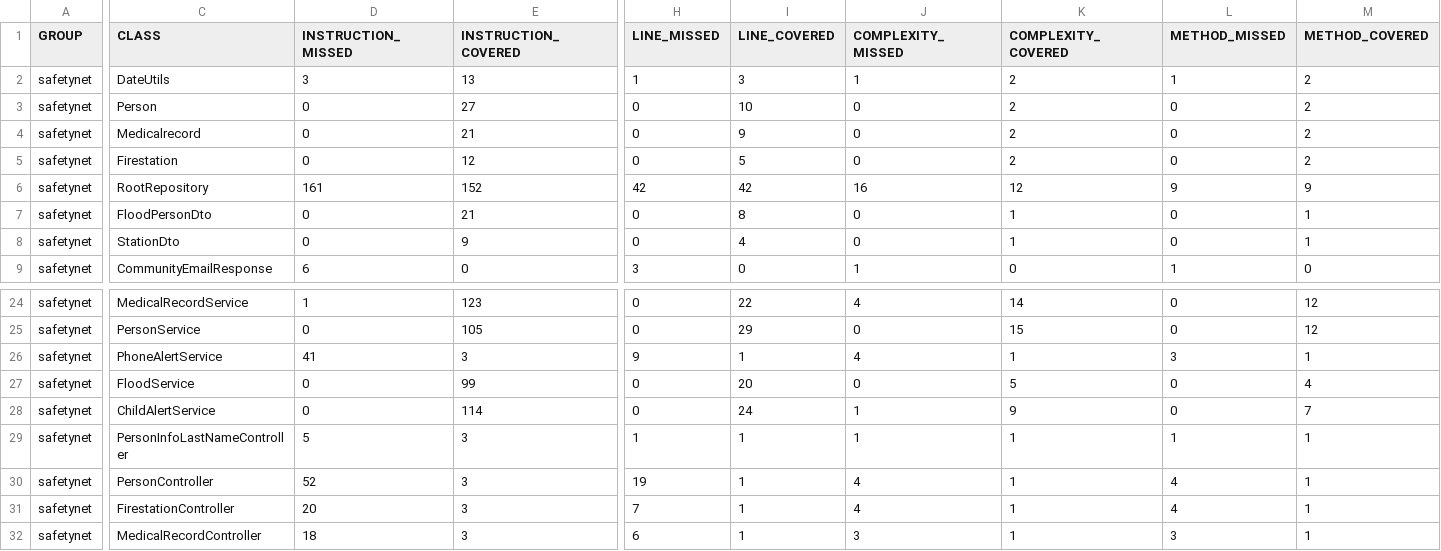
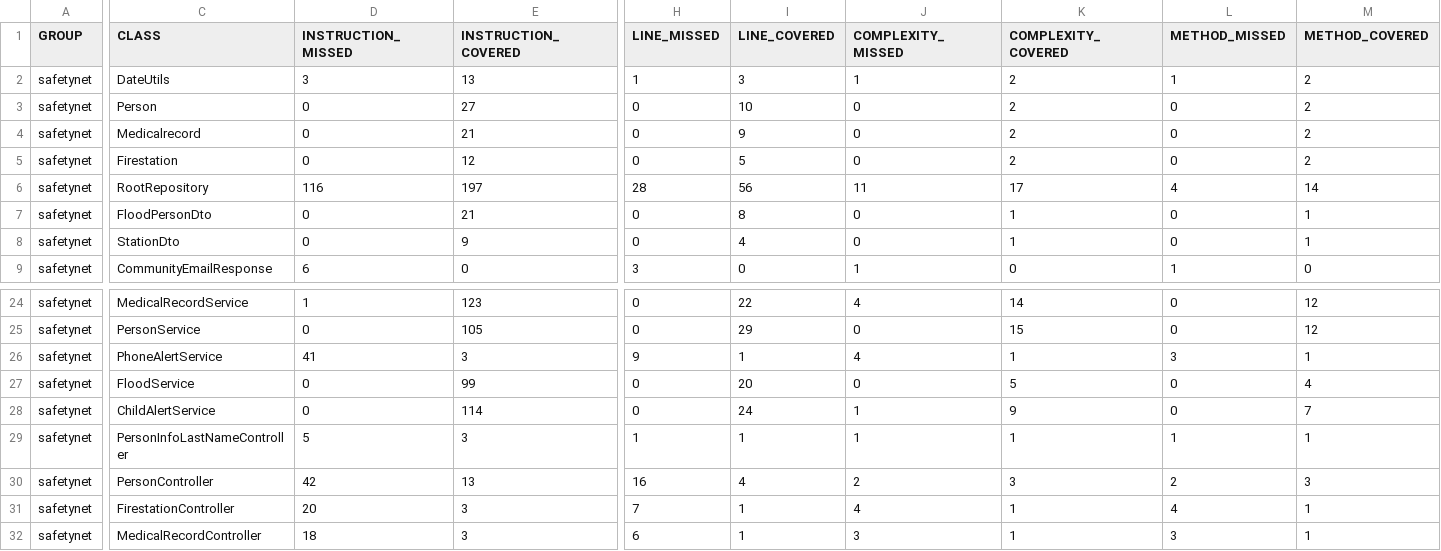
Before and after one commit to SamuelCallWind/safetynet, a CSV file: target/site/jacoco/jacoco.csv, drawn as a sheet; only a part is shown, gaps mark what is left out; the diff names each change by its address in the sheet, - before the commit and + after, or states it on an @@ line.

```diff
--- a/target/site/jacoco/jacoco.csv
+++ b/target/site/jacoco/jacoco.csv
-D6 (INSTRUCTION_MISSED): 161
+D6 (INSTRUCTION_MISSED): 116
-E6 (INSTRUCTION_COVERED): 152
+E6 (INSTRUCTION_COVERED): 197
-H6 (LINE_MISSED): 42
+H6 (LINE_MISSED): 28
-I6 (LINE_COVERED): 42
+I6 (LINE_COVERED): 56
-J6 (COMPLEXITY_MISSED): 16
+J6 (COMPLEXITY_MISSED): 11
-K6 (COMPLEXITY_COVERED): 12
+K6 (COMPLEXITY_COVERED): 17
-L6 (METHOD_MISSED): 9
+L6 (METHOD_MISSED): 4
-M6 (METHOD_COVERED): 9
+M6 (METHOD_COVERED): 14
-D30 (INSTRUCTION_MISSED): 52
+D30 (INSTRUCTION_MISSED): 42
-E30 (INSTRUCTION_COVERED): 3
+E30 (INSTRUCTION_COVERED): 13
-H30 (LINE_MISSED): 19
+H30 (LINE_MISSED): 16
-I30 (LINE_COVERED): 1
+I30 (LINE_COVERED): 4
-J30 (COMPLEXITY_MISSED): 4
+J30 (COMPLEXITY_MISSED): 2
-K30 (COMPLEXITY_COVERED): 1
+K30 (COMPLEXITY_COVERED): 3
-L30 (METHOD_MISSED): 4
+L30 (METHOD_MISSED): 2
-M30 (METHOD_COVERED): 1
+M30 (METHOD_COVERED): 3
```
Also changed, not shown: 37 other files.
